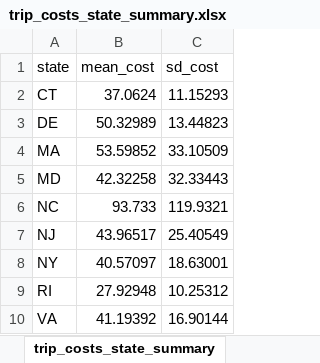
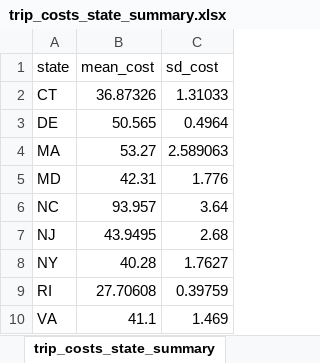
Before and after one commit to acarrharris/Rec.-deman-modelling, an Excel workbook: trip_costs_state_summary.xlsx, sheet trip_costs_state_summary, drawn as a sheet; values as stored, in another font and other column widths than the file's, no borders; the diff names each change by its address in the sheet, - before the commit and + after, or states it on an @@ line.

Commit message:
adjusted cost determination

```diff
--- a/trip_costs_state_summary.xlsx (sheet trip_costs_state_summary)
+++ b/trip_costs_state_summary.xlsx (sheet trip_costs_state_summary)
-B2 (mean_cost): 37.0624
+B2 (mean_cost): 36.87326
-C2 (sd_cost): 11.15293
+C2 (sd_cost): 1.31033
-B3 (mean_cost): 50.32989
+B3 (mean_cost): 50.565
-C3 (sd_cost): 13.44823
+C3 (sd_cost): 0.4964
-B4 (mean_cost): 53.59852
+B4 (mean_cost): 53.27
-C4 (sd_cost): 33.10509
+C4 (sd_cost): 2.589063
-B5 (mean_cost): 42.32258
+B5 (mean_cost): 42.31
-C5 (sd_cost): 32.33443
+C5 (sd_cost): 1.776
-B6 (mean_cost): 93.733
+B6 (mean_cost): 93.957
-C6 (sd_cost): 119.9321
+C6 (sd_cost): 3.64
-B7 (mean_cost): 43.96517
+B7 (mean_cost): 43.9495
-C7 (sd_cost): 25.40549
+C7 (sd_cost): 2.68
-B8 (mean_cost): 40.57097
+B8 (mean_cost): 40.28
-C8 (sd_cost): 18.63001
+C8 (sd_cost): 1.7627
-B9 (mean_cost): 27.92948
+B9 (mean_cost): 27.70608
-C9 (sd_cost): 10.25312
+C9 (sd_cost): 0.39759
-B10 (mean_cost): 41.19392
+B10 (mean_cost): 41.1
-C10 (sd_cost): 16.90144
+C10 (sd_cost): 1.469
```
Also changed, not shown: calibration_output_by_period.xlsx, 8 other files.
